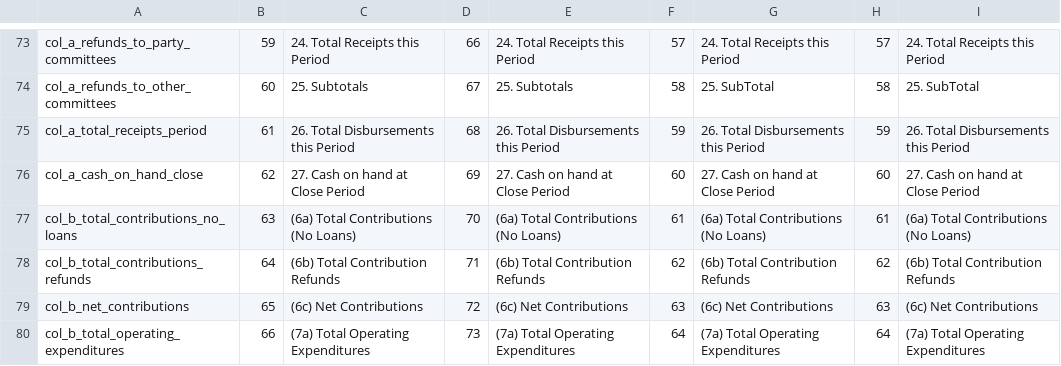
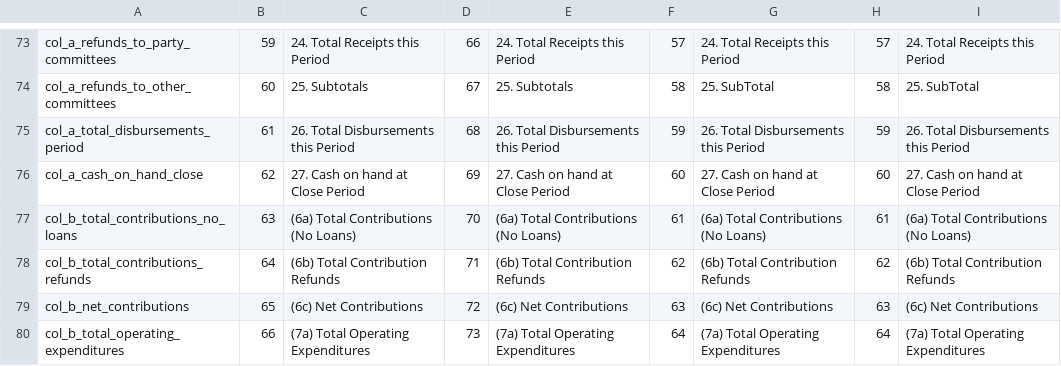
Before and after one commit to nytimes/Fech, a CSV file: sources/F3.csv, drawn as a sheet; only a part is shown, gaps mark what is left out.

Commit message:
fixed total_disbursements_period

```diff
--- a/sources/F3.csv
+++ b/sources/F3.csv
@@ -74,3 +74,3 @@ col_a_refunds_to_party_committees,59,24. Total Receipts this Period,66,24. Total
 col_a_refunds_to_other_committees,60,25. Subtotals,67,25. Subtotals,58,25. SubTotal,58,25. SubTotal
-col_a_total_receipts_period,61,26. Total Disbursements this Period,68,26. Total Disbursements this Period,59,26. Total Disbursements this Period,59,26. Total Disbursements this Period
+col_a_total_disbursements_period,61,26. Total Disbursements this Period,68,26. Total Disbursements this Period,59,26. Total Disbursements this Period,59,26. Total Disbursements this Period
 col_a_cash_on_hand_close,62,27. Cash on hand at Close Period,69,27. Cash on hand at Close Period,60,27. Cash on hand at Close Period,60,27. Cash on hand at Close Period
```
Also changed, not shown: 1 other file.
